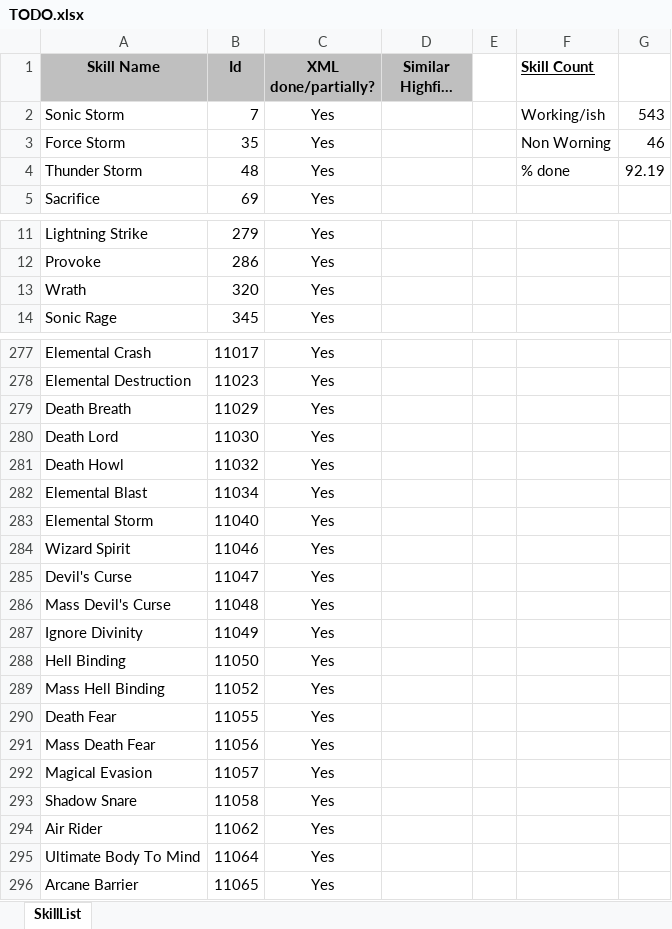
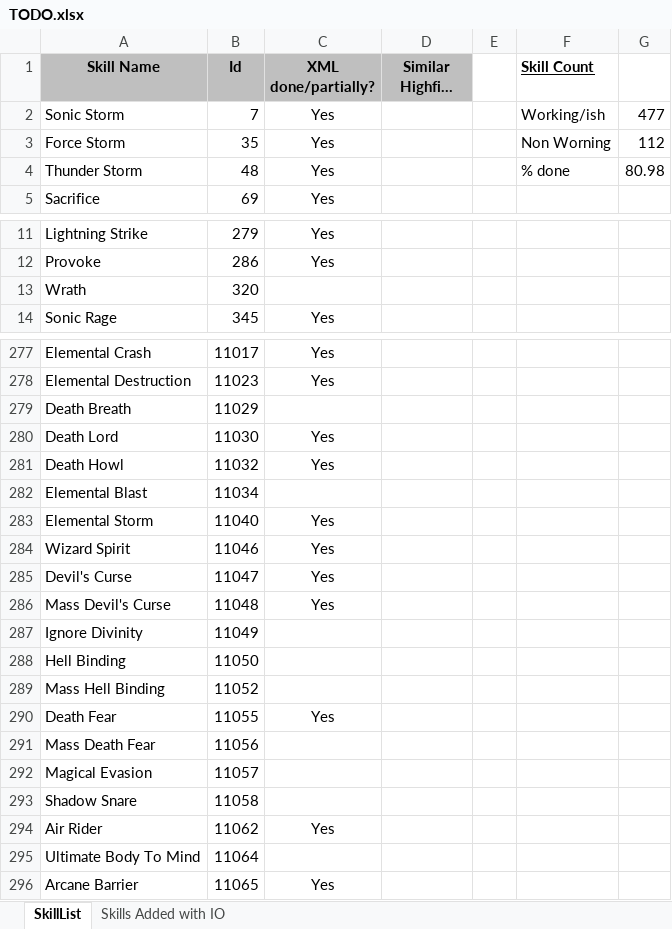
Before and after one commit to w001122/L2J_Mobius, an Excel workbook: trunk/dist/game/data/stats/skills/TODO.xlsx, sheet SkillList, drawn as a sheet; only a part is shown, gaps mark what is left out; long unchanged cells end in …; values as stored, in another font and other column widths than the file's, no borders; the diff covers the shown part only; the diff names each change by its address in the sheet, - before the commit and + after, or states it on an @@ line.

Commit message:
Updated skill TODO.xlsx file.

```diff
--- a/trunk/dist/game/data/stats/skills/TODO.xlsx (sheet SkillList)
+++ b/trunk/dist/game/data/stats/skills/TODO.xlsx (sheet SkillList)
+sheet tab: Skills Added with IO
-G2: 543
+G2: 477
-G3: 46
+G3: 112
-G4: 92.19
+G4: 80.98
-C13 (XML done/partially?): Yes
+C13 (XML done/partially?): (empty)
-C279 (XML done/partially?): Yes
+C279 (XML done/partially?): (empty)
-C282 (XML done/partially?): Yes
+C282 (XML done/partially?): (empty)
-C287:C289 (XML done/partially?): Yes
+C287:C289 (XML done/partially?): (empty)
-C291:C293 (XML done/partially?): Yes
+C291:C293 (XML done/partially?): (empty)
-C295 (XML done/partially?): Yes
+C295 (XML done/partially?): (empty)
```
Also changed, not shown: 67 edited cells elsewhere in this sheet.
